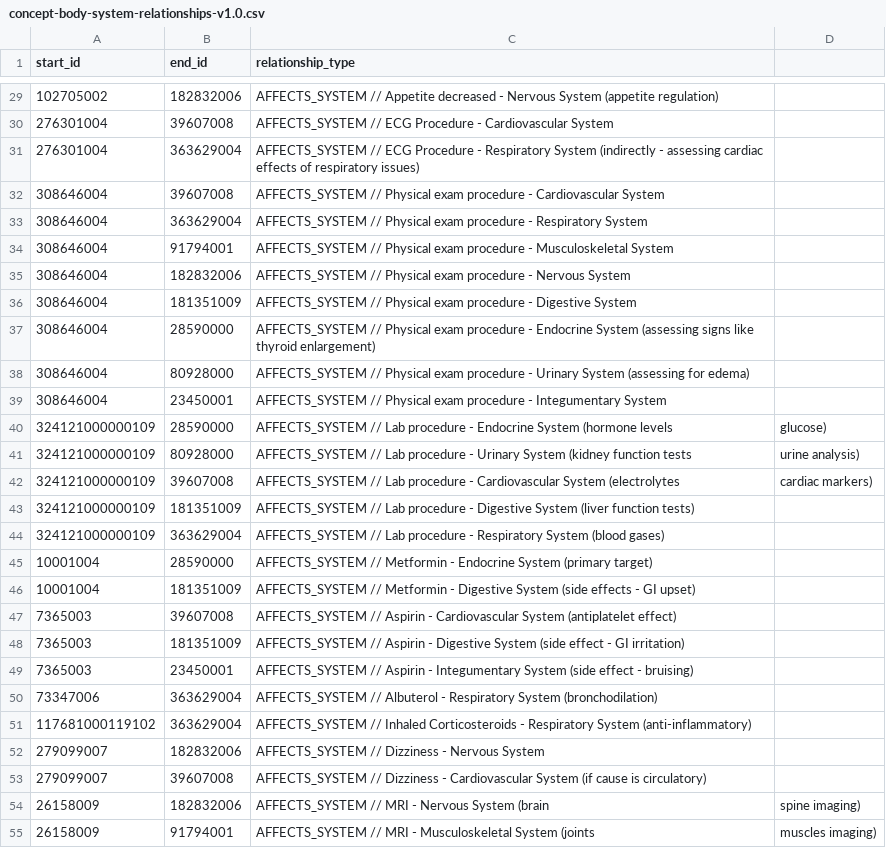
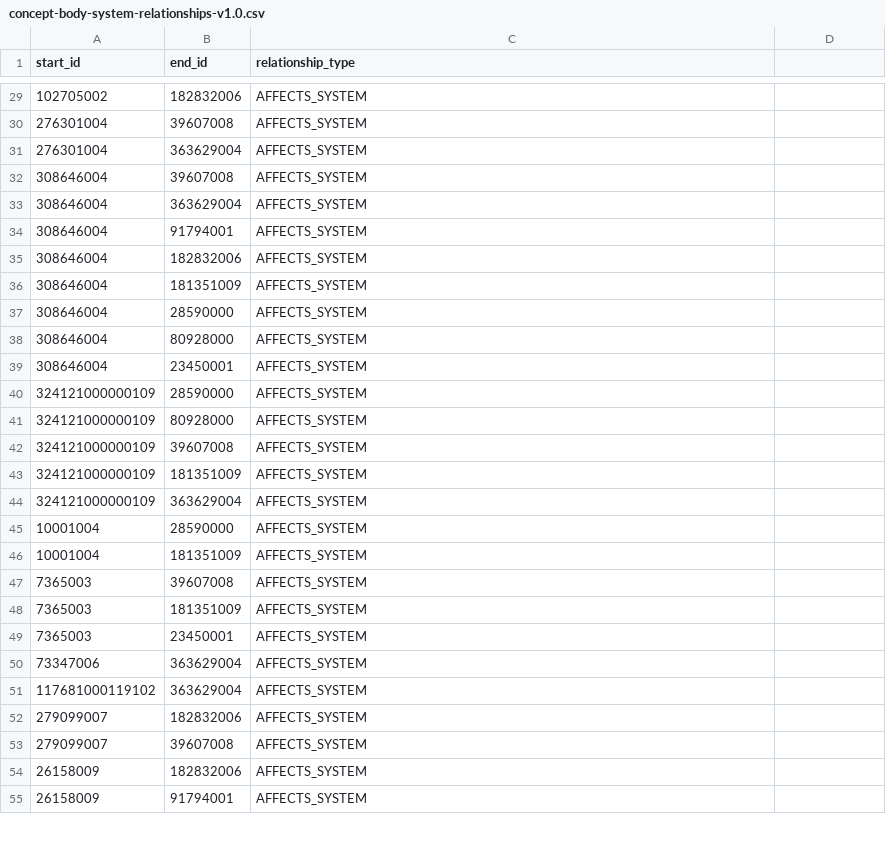
Before and after one commit to mccaernepc/PersonaForge, a CSV file: concept-body-system-relationships-v1.0.csv, drawn as a sheet; only a part is shown, gaps mark what is left out; the diff covers the shown part only.

Commit message:
Update concept-body-system-relationships-v1.0.csv

```diff
--- a/concept-body-system-relationships-v1.0.csv
+++ b/concept-body-system-relationships-v1.0.csv
@@ -29,27 +29,27 @@ start_id,end_id,relationship_type
-102705002,182832006,AFFECTS_SYSTEM  // Appetite decreased - Nervous System (appetite regulation)
-276301004,39607008,AFFECTS_SYSTEM // ECG Procedure - Cardiovascular System
-276301004,363629004,AFFECTS_SYSTEM // ECG Procedure - Respiratory System (indirectly - assessing cardiac effects of respiratory issues)
-308646004,39607008,AFFECTS_SYSTEM // Physical exam procedure - Cardiovascular System
-308646004,363629004,AFFECTS_SYSTEM // Physical exam procedure - Respiratory System
-308646004,91794001,AFFECTS_SYSTEM // Physical exam procedure - Musculoskeletal System
-308646004,182832006,AFFECTS_SYSTEM // Physical exam procedure - Nervous System
-308646004,181351009,AFFECTS_SYSTEM // Physical exam procedure - Digestive System
-308646004,28590000,AFFECTS_SYSTEM // Physical exam procedure - Endocrine System (assessing signs like thyroid enlargement)
-308646004,80928000,AFFECTS_SYSTEM // Physical exam procedure - Urinary System (assessing for edema)
-308646004,23450001,AFFECTS_SYSTEM // Physical exam procedure - Integumentary System
-324121000000109,28590000,AFFECTS_SYSTEM // Lab procedure - Endocrine System (hormone levels, glucose)
-324121000000109,80928000,AFFECTS_SYSTEM // Lab procedure - Urinary System (kidney function tests, urine analysis)
-324121000000109,39607008,AFFECTS_SYSTEM // Lab procedure - Cardiovascular System (electrolytes, cardiac markers)
-324121000000109,181351009,AFFECTS_SYSTEM // Lab procedure - Digestive System (liver function tests)
-324121000000109,363629004,AFFECTS_SYSTEM // Lab procedure - Respiratory System (blood gases)
-10001004,28590000,AFFECTS_SYSTEM // Metformin - Endocrine System (primary target)
-10001004,181351009,AFFECTS_SYSTEM // Metformin - Digestive System (side effects - GI upset)
-7365003,39607008,AFFECTS_SYSTEM  // Aspirin - Cardiovascular System (antiplatelet effect)
-7365003,181351009,AFFECTS_SYSTEM  // Aspirin - Digestive System (side effect - GI irritation)
-7365003,23450001,AFFECTS_SYSTEM  // Aspirin - Integumentary System (side effect - bruising)
-73347006,363629004,AFFECTS_SYSTEM // Albuterol - Respiratory System (bronchodilation)
-117681000119102,363629004,AFFECTS_SYSTEM // Inhaled Corticosteroids - Respiratory System (anti-inflammatory)
-279099007,182832006,AFFECTS_SYSTEM  // Dizziness - Nervous System
-279099007,39607008,AFFECTS_SYSTEM  // Dizziness - Cardiovascular System (if cause is circulatory)
-26158009,182832006,AFFECTS_SYSTEM // MRI - Nervous System (brain, spine imaging)
-26158009,91794001,AFFECTS_SYSTEM // MRI - Musculoskeletal System (joints, muscles imaging)
+102705002,182832006,AFFECTS_SYSTEM
+276301004,39607008,AFFECTS_SYSTEM
+276301004,363629004,AFFECTS_SYSTEM
+308646004,39607008,AFFECTS_SYSTEM
+308646004,363629004,AFFECTS_SYSTEM
+308646004,91794001,AFFECTS_SYSTEM
+308646004,182832006,AFFECTS_SYSTEM
+308646004,181351009,AFFECTS_SYSTEM
+308646004,28590000,AFFECTS_SYSTEM
+308646004,80928000,AFFECTS_SYSTEM
+308646004,23450001,AFFECTS_SYSTEM
+324121000000109,28590000,AFFECTS_SYSTEM
+324121000000109,80928000,AFFECTS_SYSTEM
+324121000000109,39607008,AFFECTS_SYSTEM
+324121000000109,181351009,AFFECTS_SYSTEM
+324121000000109,363629004,AFFECTS_SYSTEM
+10001004,28590000,AFFECTS_SYSTEM
+10001004,181351009,AFFECTS_SYSTEM
+7365003,39607008,AFFECTS_SYSTEM
+7365003,181351009,AFFECTS_SYSTEM
+7365003,23450001,AFFECTS_SYSTEM
+73347006,363629004,AFFECTS_SYSTEM
+117681000119102,363629004,AFFECTS_SYSTEM
+279099007,182832006,AFFECTS_SYSTEM
+279099007,39607008,AFFECTS_SYSTEM
+26158009,182832006,AFFECTS_SYSTEM
+26158009,91794001,AFFECTS_SYSTEM
```
Also changed, not shown: 37 edited cells elsewhere in this file.
